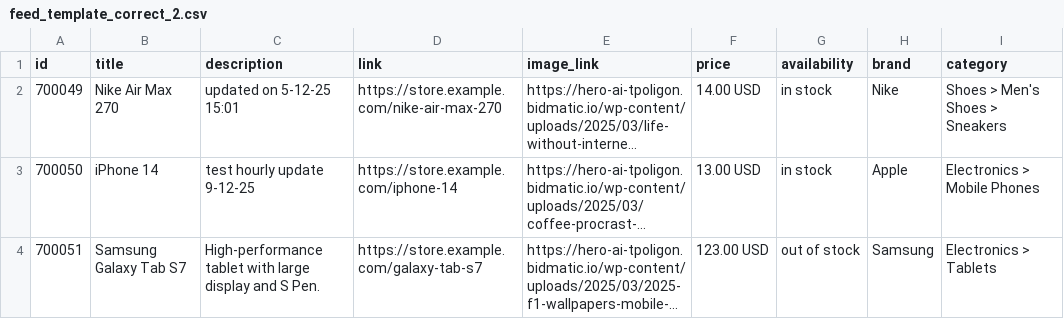
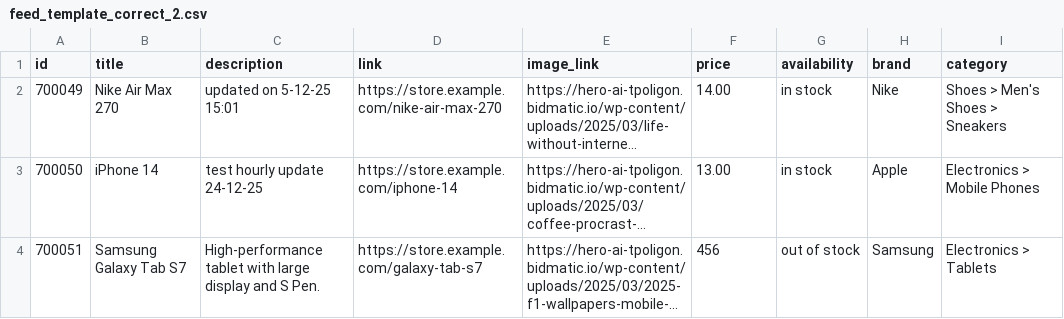
Before and after one commit to melnichenkoroman95-hue/some_test_feed, a CSV file: feed_template_correct_2.csv, drawn as a sheet; only a part is shown; long unchanged cells end in …; the diff names each change by its address in the sheet, - before the commit and + after, or states it on an @@ line.

Commit message:
Update feed_template_correct_2.csv

```diff
--- a/feed_template_correct_2.csv
+++ b/feed_template_correct_2.csv
-F2 (price): 14.00 USD
+F2 (price): 14.00
-C3 (description): test hourly update 9-12-25
+C3 (description): test hourly update 24-12-25
-F3 (price): 13.00 USD
+F3 (price): 13.00
-F4 (price): 123.00 USD
+F4 (price): 456
```
